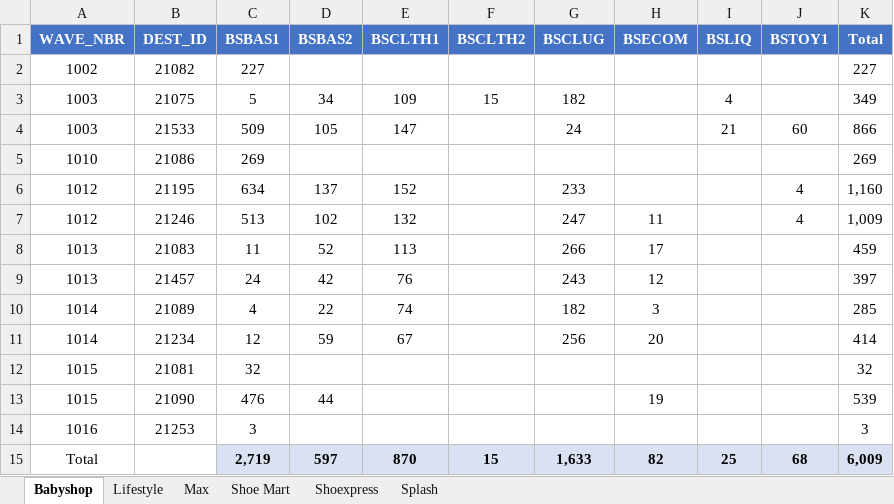
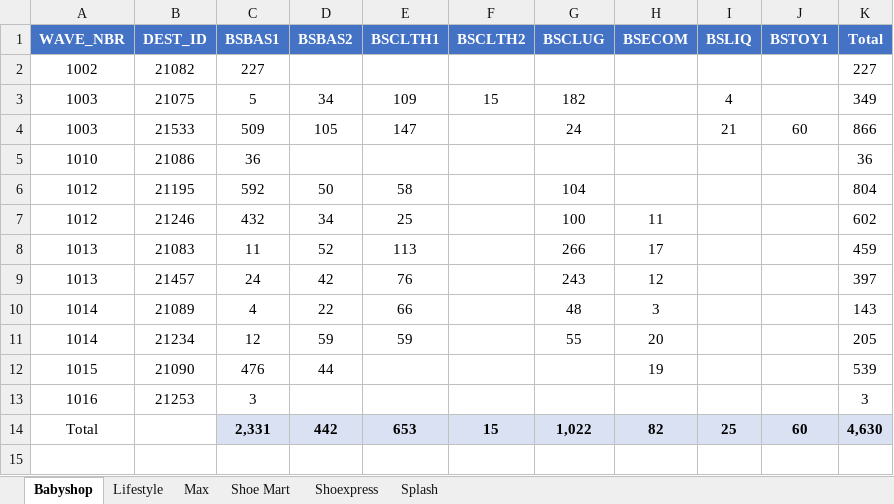
Before and after one commit to abs137/Balance-Pick, an Excel workbook: Balance_Pick_Summary.xlsx, sheet Babyshop, drawn as a sheet; values as stored, in another font and other column widths than the file's, no borders; removed rows and columns are numbered as before the commit, all else as after; the diff names each change by its address in the sheet, - before the commit and + after, or states it on an @@ line.

```diff
--- a/Balance_Pick_Summary.xlsx (sheet Babyshop)
+++ b/Balance_Pick_Summary.xlsx (sheet Babyshop)
-C5 (BSBAS1): 269
+C5 (BSBAS1): 36
-K5 (Total): 269
+K5 (Total): 36
-C6 (BSBAS1): 634
+C6 (BSBAS1): 592
-D6 (BSBAS2): 137
+D6 (BSBAS2): 50
-E6 (BSCLTH1): 152
+E6 (BSCLTH1): 58
-G6 (BSCLUG): 233
+G6 (BSCLUG): 104
-J6:J7 (BSTOY1): 4
+J6:J7 (BSTOY1): (empty)
-K6 (Total): 1,160
+K6 (Total): 804
-C7 (BSBAS1): 513
+C7 (BSBAS1): 432
-D7 (BSBAS2): 102
+D7 (BSBAS2): 34
-E7 (BSCLTH1): 132
+E7 (BSCLTH1): 25
-G7 (BSCLUG): 247
+G7 (BSCLUG): 100
-K7 (Total): 1,009
+K7 (Total): 602
-E10 (BSCLTH1): 74
+E10 (BSCLTH1): 66
-G10 (BSCLUG): 182
+G10 (BSCLUG): 48
-K10 (Total): 285
+K10 (Total): 143
-E11 (BSCLTH1): 67
+E11 (BSCLTH1): 59
-G11 (BSCLUG): 256
+G11 (BSCLUG): 55
-K11 (Total): 414
+K11 (Total): 205
-row 12: 1015 | 21081 | 32 |  |  |  |  |  |  |  | 32
-row 15: Total |  | 2,719 | 597 | 870 | 15 | 1,633 | 82 | 25 | 68 | 6,009
+row 14: Total |  | 2,331 | 442 | 653 | 15 | 1,022 | 82 | 25 | 60 | 4,630
```
Also changed, not shown: sheet Max, sheet Splash, sheet Lifestyle, sheet Shoe Mart.
